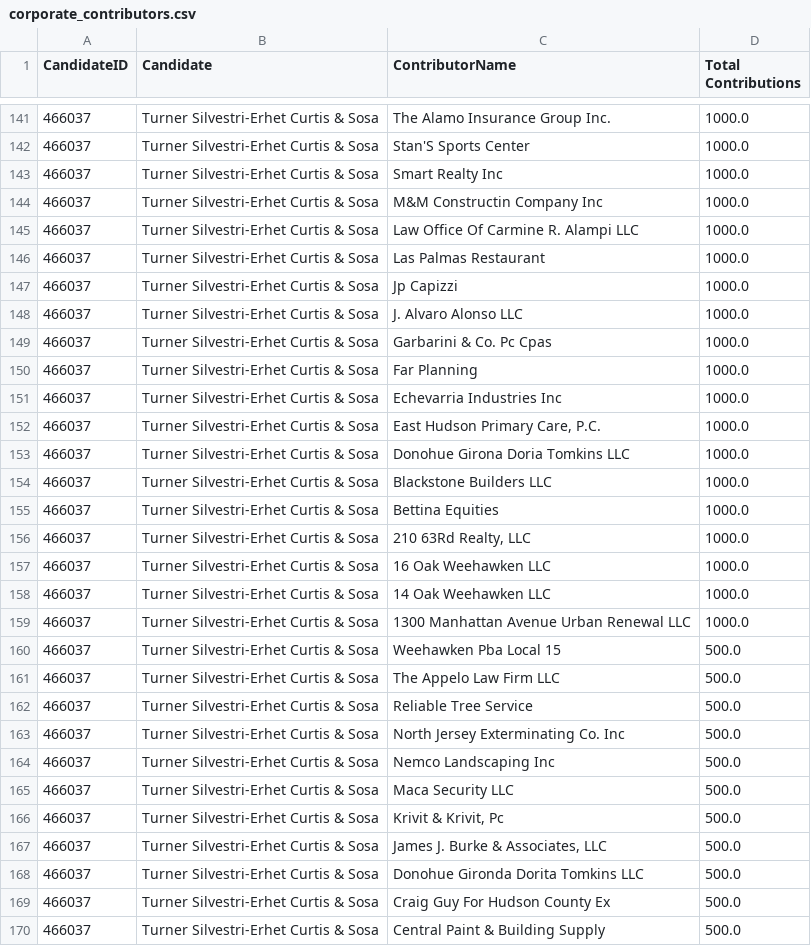
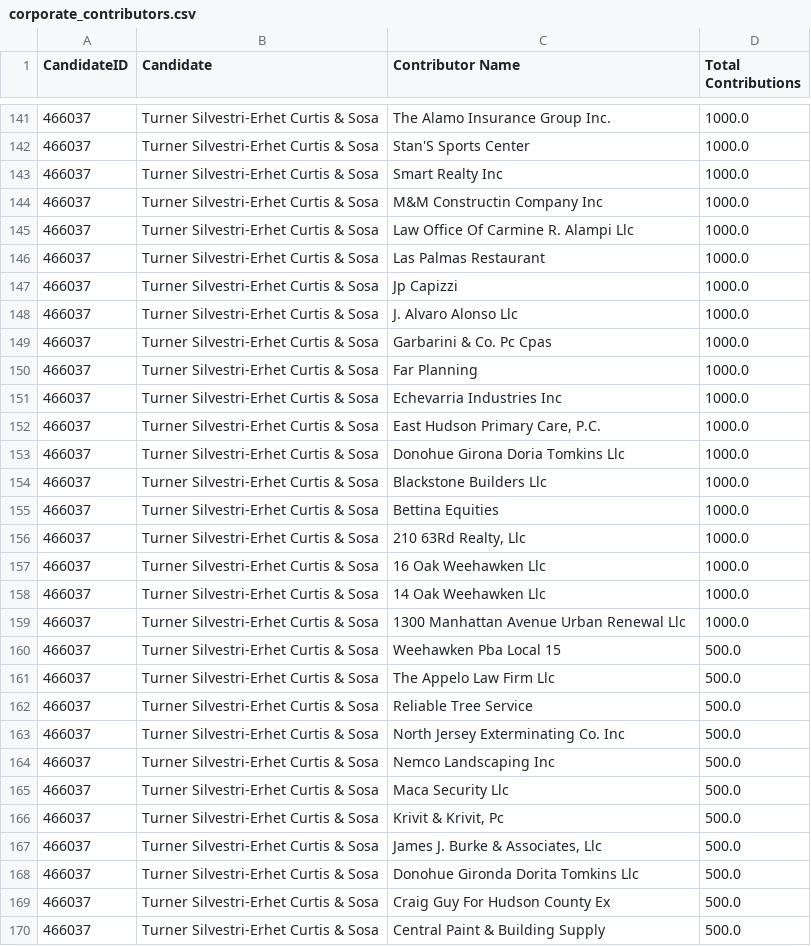
Before and after one commit to Branch-Four-Inc/soc_campaign_finance_tracker, a CSV file: data_output/HUDSON COUNTY/corporate_contributors.csv, drawn as a sheet; only a part is shown, gaps mark what is left out; the diff covers the shown part only.

```diff
--- a/data_output/HUDSON COUNTY/corporate_contributors.csv
+++ b/data_output/HUDSON COUNTY/corporate_contributors.csv
@@ -1 +1 @@
-CandidateID,Candidate,ContributorName,Total Contributions
+CandidateID,Candidate,Contributor Name,Total Contributions
@@ -144,6 +144,6 @@ CandidateID,Candidate,ContributorName,Total Contributions
 466037,Turner Silvestri-Erhet Curtis & Sosa,M&M Constructin Company Inc,1000.0
-466037,Turner Silvestri-Erhet Curtis & Sosa,Law Office Of Carmine R. Alampi LLC,1000.0
+466037,Turner Silvestri-Erhet Curtis & Sosa,Law Office Of Carmine R. Alampi Llc,1000.0
 466037,Turner Silvestri-Erhet Curtis & Sosa,Las Palmas Restaurant,1000.0
 466037,Turner Silvestri-Erhet Curtis & Sosa,Jp Capizzi,1000.0
-466037,Turner Silvestri-Erhet Curtis & Sosa,J. Alvaro Alonso LLC,1000.0
+466037,Turner Silvestri-Erhet Curtis & Sosa,J. Alvaro Alonso Llc,1000.0
 466037,Turner Silvestri-Erhet Curtis & Sosa,Garbarini & Co. Pc Cpas,1000.0
@@ -152,11 +152,11 @@ CandidateID,Candidate,ContributorName,Total Contributions
 466037,Turner Silvestri-Erhet Curtis & Sosa,"East Hudson Primary Care, P.C.",1000.0
-466037,Turner Silvestri-Erhet Curtis & Sosa,Donohue Girona Doria Tomkins LLC,1000.0
-466037,Turner Silvestri-Erhet Curtis & Sosa,Blackstone Builders LLC,1000.0
+466037,Turner Silvestri-Erhet Curtis & Sosa,Donohue Girona Doria Tomkins Llc,1000.0
+466037,Turner Silvestri-Erhet Curtis & Sosa,Blackstone Builders Llc,1000.0
 466037,Turner Silvestri-Erhet Curtis & Sosa,Bettina Equities,1000.0
-466037,Turner Silvestri-Erhet Curtis & Sosa,"210 63Rd Realty, LLC",1000.0
-466037,Turner Silvestri-Erhet Curtis & Sosa,16 Oak Weehawken LLC,1000.0
-466037,Turner Silvestri-Erhet Curtis & Sosa,14 Oak Weehawken LLC,1000.0
-466037,Turner Silvestri-Erhet Curtis & Sosa,1300 Manhattan Avenue Urban Renewal LLC,1000.0
+466037,Turner Silvestri-Erhet Curtis & Sosa,"210 63Rd Realty, Llc",1000.0
+466037,Turner Silvestri-Erhet Curtis & Sosa,16 Oak Weehawken Llc,1000.0
+466037,Turner Silvestri-Erhet Curtis & Sosa,14 Oak Weehawken Llc,1000.0
+466037,Turner Silvestri-Erhet Curtis & Sosa,1300 Manhattan Avenue Urban Renewal Llc,1000.0
 466037,Turner Silvestri-Erhet Curtis & Sosa,Weehawken Pba Local 15,500.0
-466037,Turner Silvestri-Erhet Curtis & Sosa,The Appelo Law Firm LLC,500.0
+466037,Turner Silvestri-Erhet Curtis & Sosa,The Appelo Law Firm Llc,500.0
 466037,Turner Silvestri-Erhet Curtis & Sosa,Reliable Tree Service,500.0
@@ -164,6 +164,6 @@ CandidateID,Candidate,ContributorName,Total Contributions
 466037,Turner Silvestri-Erhet Curtis & Sosa,Nemco Landscaping Inc,500.0
-466037,Turner Silvestri-Erhet Curtis & Sosa,Maca Security LLC,500.0
+466037,Turner Silvestri-Erhet Curtis & Sosa,Maca Security Llc,500.0
 466037,Turner Silvestri-Erhet Curtis & Sosa,"Krivit & Krivit, Pc",500.0
-466037,Turner Silvestri-Erhet Curtis & Sosa,"James J. Burke & Associates, LLC",500.0
-466037,Turner Silvestri-Erhet Curtis & Sosa,Donohue Gironda Dorita Tomkins LLC,500.0
+466037,Turner Silvestri-Erhet Curtis & Sosa,"James J. Burke & Associates, Llc",500.0
+466037,Turner Silvestri-Erhet Curtis & Sosa,Donohue Gironda Dorita Tomkins Llc,500.0
 466037,Turner Silvestri-Erhet Curtis & Sosa,Craig Guy For Hudson County Ex,500.0
```
Also changed, not shown: 23 edited cells elsewhere in this file, data_output/HUDSON COUNTY/pac_contributors.csv, data_output/HUDSON COUNTY/top_contributors.csv, 4 other files.
